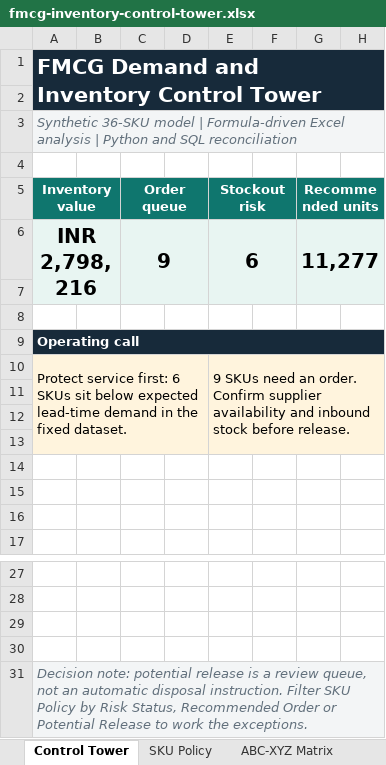
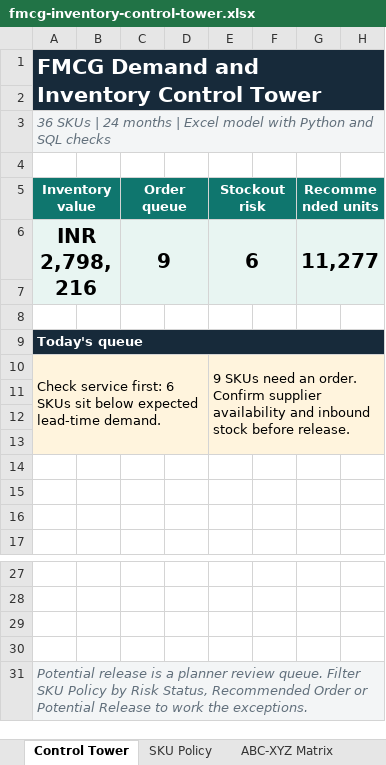
Before and after one commit to Kayofficial101/fmcg-demand-inventory-control-tower, an Excel workbook: excel/fmcg-inventory-control-tower.xlsx, sheet Control Tower, drawn as a sheet; only a part is shown, gaps mark what is left out; values as stored, in another font and other column widths than the file's, no borders; charts and pictures not drawn; the diff names each change by its address in the sheet, - before the commit and + after, or states it on an @@ line.

```diff
--- a/excel/fmcg-inventory-control-tower.xlsx (sheet Control Tower)
+++ b/excel/fmcg-inventory-control-tower.xlsx (sheet Control Tower)
-A3: Synthetic 36-SKU model | Formula-driven Excel analysis | Python and SQL reconciliation
+A3: 36 SKUs | 24 months | Excel model with Python and SQL checks
-A9: Operating call
+A9: Today's queue
-A10: Protect service first: 6 SKUs sit below expected lead-time demand in the fixed dataset.
+A10: Check service first: 6 SKUs sit below expected lead-time demand.
-A31: Decision note: potential release is a review queue, not an automatic disposal instruction. Filter SKU…
+A31: Potential release is a planner review queue. Filter SKU…
```
Also changed, not shown: sheet Data Notes, sheet Demand History, charts or pictures, 5 other files.
